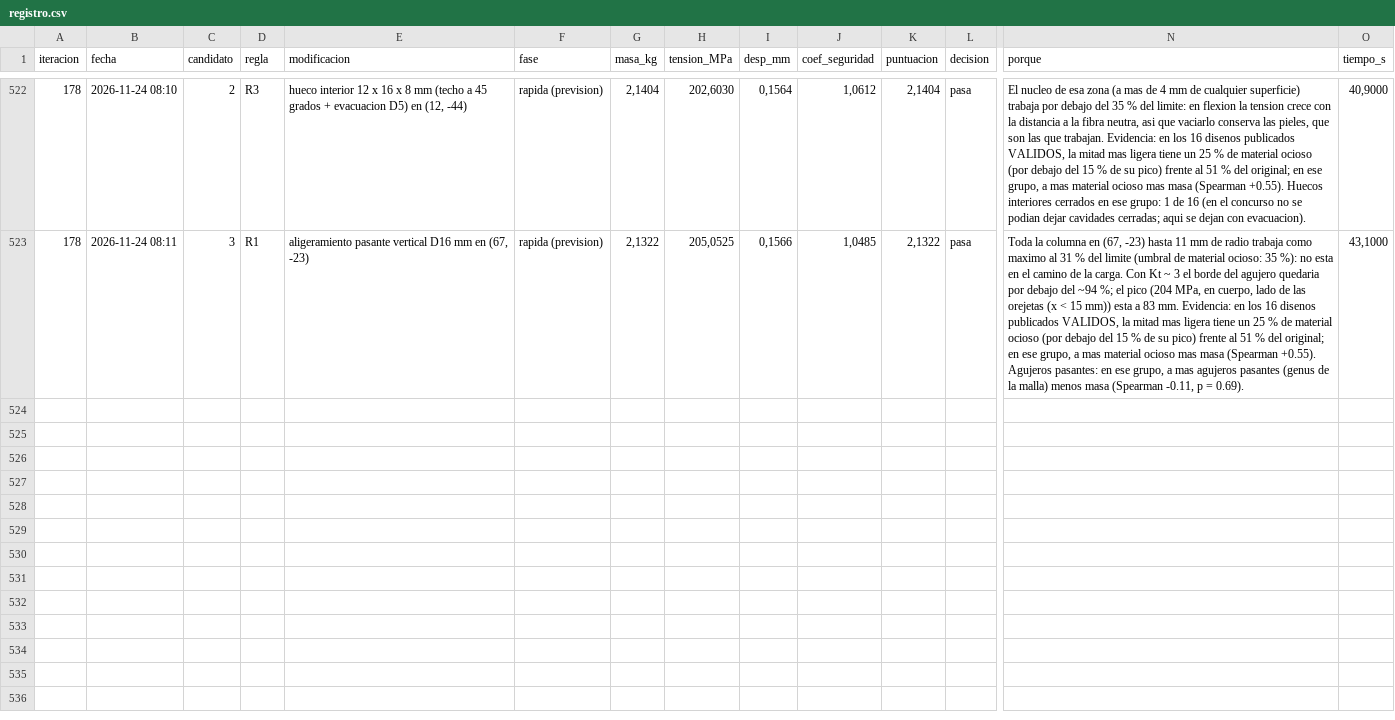
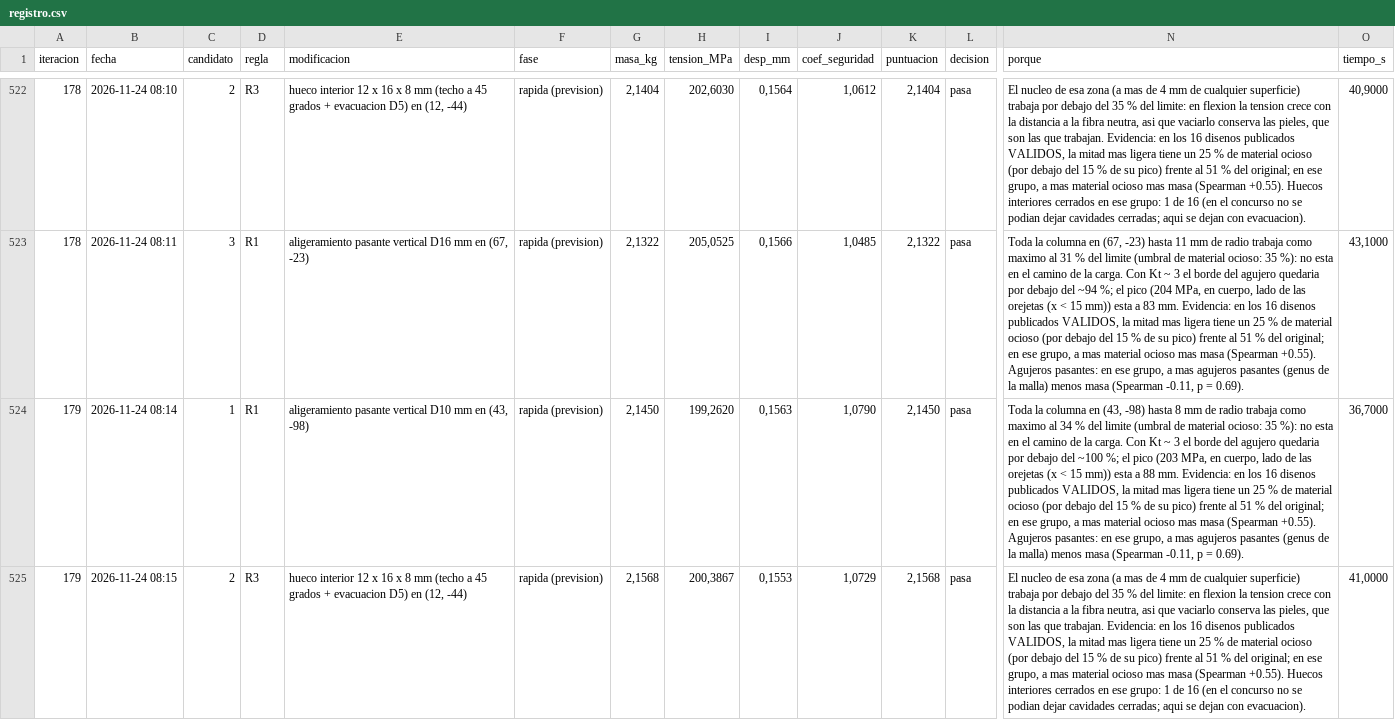
Before and after one commit to Hugiko/msd-soporte-optimizacion, a CSV file: runs/opt_42258N/registro.csv, drawn as a sheet; only a part is shown, gaps mark what is left out; rows hold the shown columns only; the diff covers the shown part only; the diff names each change by its address in the sheet, - before the commit and + after, or states it on an @@ line.

Commit message:
Iteracion 179 [ACEPTADA] R1: aligeramiento pasante vertical D10 mm en (43, -98) | masa 2.161->2.144 kg, tension 203->204 MPa
Por que: Toda la columna en (43, -98) hasta 8 mm de radio trabaja como maximo al 34 % del limite (umbral de material ocioso: 35 %): no esta en el camino de la carga. Con Kt ~ 3 el borde del agujero quedaria por debajo del ~100 %; el pico (203 MPa, en cuerpo, lado de las orejetas (x < 15 mm)) esta a 88 mm. Evidencia: en los 16 disenos publicados VALIDOS, la mitad mas ligera tiene un 25 % de material ocioso (por debajo del 15 % de su pico) frente al 51 % del original; en ese grupo, a mas material ocioso mas masa (Spearman +0.55). Agujeros pasantes: en ese grupo, a mas agujeros pasantes (genus de la malla) menos masa (Spearman -0.11, p = 0.69).
Se esperaba: mediana de las 171 veces que se ha aplicado: +1.3 % (prevision rapida: 2.1450 kg | 199.3 MPa | CS 1.08 | 0.156 mm)
Resultado: 2.1443 kg | 204.4 MPa | CS 1.05 | 0.156 mm (tension +0.6 %, masa -17 g)
Decision: cumple y mejora al mejor (puntuacion 2.1608 -> 2.1443; masa 2.1608 -> 2.1443 kg)
Descartada (rapida): [R3] hueco interior 12 x 16 x 8 mm (techo a 45 grados + evacuacion D5) en (12, -44) -> pasa la evaluacion rapida (2.1568 kg | 200.4 MPa | CS 1.07 | 0.155 mm) pero otra es mas prometedora; se podra proponer de nuevo
Descartada (rapida): [R1] aligeramiento pasante vertical D8 mm en (16, -104) -> pasa la evaluacion rapida (2.1481 kg | 200.7 MPa | CS 1.07 | 0.156 mm) pero otra es mas prometedora; se podra proponer de nuevo

```diff
--- a/runs/opt_42258N/registro.csv
+++ b/runs/opt_42258N/registro.csv
+row 524: 179 | 2026-11-24 08:14 | 1 | R1 | aligeramiento pasante vertical D10 mm en (43, -98) | rapida (prevision) | 2,1450 | 199,2620 | 0,1563 | 1,0790 | 2,1450 | pasa | Toda la columna en (43, -98) hasta 8 mm de radio trabaja como maximo al 34 % del limite (umbral de material ocioso: 35 %): no esta en el camino de la carga. Con Kt ~ 3 el borde del agujero quedaria por debajo del ~100 %; el pico (203 MPa, en cuerpo, lado de las orejetas (x < 15 mm)) esta a 88 mm. Evidencia: en los 16 disenos publicados VALIDOS, la mitad mas ligera tiene un 25 % de material ocioso (por debajo del 15 % de su pico) frente al 51 % del original; en ese grupo, a mas material ocioso mas masa (Spearman +0.55). Agujeros pasantes: en ese grupo, a mas agujeros pasantes (genus de la malla) menos masa (Spearman -0.11, p = 0.69). | 36,7000
+row 525: 179 | 2026-11-24 08:15 | 2 | R3 | hueco interior 12 x 16 x 8 mm (techo a 45 grados + evacuacion D5) en (12, -44) | rapida (prevision) | 2,1568 | 200,3867 | 0,1553 | 1,0729 | 2,1568 | pasa | El nucleo de esa zona (a mas de 4 mm de cualquier superficie) trabaja por debajo del 35 % del limite: en flexion la tension crece con la distancia a la fibra neutra, asi que vaciarlo conserva las pieles, que son las que trabajan. Evidencia: en los 16 disenos publicados VALIDOS, la mitad mas ligera tiene un 25 % de material ocioso (por debajo del 15 % de su pico) frente al 51 % del original; en ese grupo, a mas material ocioso mas masa (Spearman +0.55). Huecos interiores cerrados en ese grupo: 1 de 16 (en el concurso no se podian dejar cavidades cerradas; aqui se dejan con evacuacion). | 41,0000
```
Also changed, not shown: 1 added row elsewhere in this file, 22 other files.
